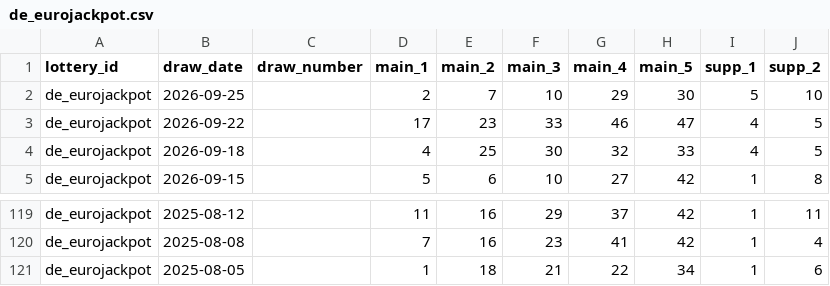
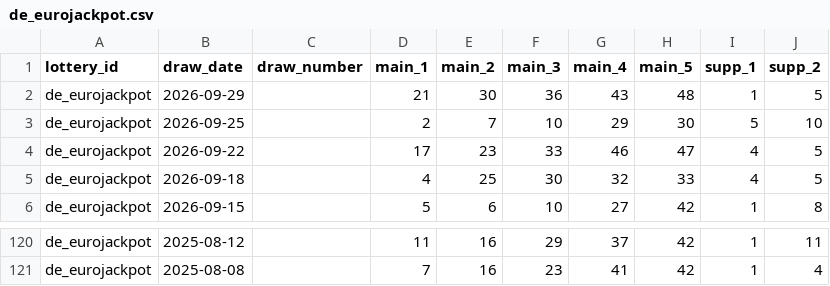
Before and after one commit to tonybjzhao/lottrun_flutter, a CSV file: docs/de_eurojackpot.csv, drawn as a sheet; only a part is shown, gaps mark what is left out; removed rows and columns are numbered as before the commit, all else as after; the diff names each change by its address in the sheet, - before the commit and + after, or states it on an @@ line.

```diff
--- a/docs/de_eurojackpot.csv
+++ b/docs/de_eurojackpot.csv
+row 2: de_eurojackpot | 2026-09-29 |  | 21 | 30 | 36 | 43 | 48 | 1 | 5
-row 121: de_eurojackpot | 2025-08-05 |  | 1 | 18 | 21 | 22 | 34 | 1 | 6
```
Also changed, not shown: docs/fr_euromillions.csv, docs/uk_euromillions.csv, 10 other files.
